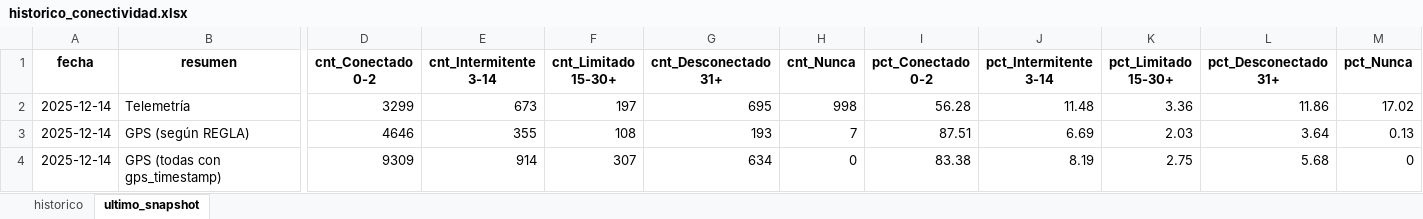
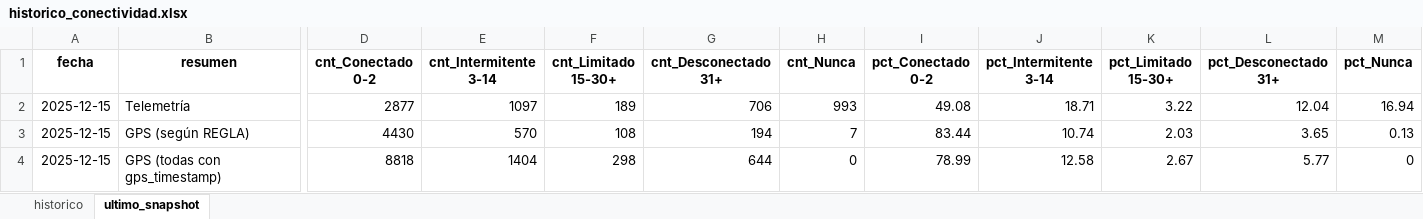
Before and after one commit to samueldavidsanchez/telemetria-dashboard, an Excel workbook: data/historico_conectividad.xlsx, sheet ultimo_snapshot, drawn as a sheet; only a part is shown, gaps mark what is left out; values as stored, in another font and other column widths than the file's, no borders; the diff names each change by its address in the sheet, - before the commit and + after, or states it on an @@ line.

```diff
--- a/data/historico_conectividad.xlsx (sheet ultimo_snapshot)
+++ b/data/historico_conectividad.xlsx (sheet ultimo_snapshot)
-A2:A4 (fecha): 2025-12-14
+A2:A4 (fecha): 2025-12-15
-D2 (cnt_Conectado 0-2): 3299
+D2 (cnt_Conectado 0-2): 2877
-E2 (cnt_Intermitente 3-14): 673
+E2 (cnt_Intermitente 3-14): 1097
-F2 (cnt_Limitado 15-30+): 197
+F2 (cnt_Limitado 15-30+): 189
-G2 (cnt_Desconectado 31+): 695
+G2 (cnt_Desconectado 31+): 706
-H2 (cnt_Nunca): 998
+H2 (cnt_Nunca): 993
-I2 (pct_Conectado 0-2): 56.28
+I2 (pct_Conectado 0-2): 49.08
-J2 (pct_Intermitente 3-14): 11.48
+J2 (pct_Intermitente 3-14): 18.71
-K2 (pct_Limitado 15-30+): 3.36
+K2 (pct_Limitado 15-30+): 3.22
-L2 (pct_Desconectado 31+): 11.86
+L2 (pct_Desconectado 31+): 12.04
-M2 (pct_Nunca): 17.02
+M2 (pct_Nunca): 16.94
-D3 (cnt_Conectado 0-2): 4646
+D3 (cnt_Conectado 0-2): 4430
-E3 (cnt_Intermitente 3-14): 355
+E3 (cnt_Intermitente 3-14): 570
-G3 (cnt_Desconectado 31+): 193
+G3 (cnt_Desconectado 31+): 194
-I3 (pct_Conectado 0-2): 87.51
+I3 (pct_Conectado 0-2): 83.44
-J3 (pct_Intermitente 3-14): 6.69
+J3 (pct_Intermitente 3-14): 10.74
-L3 (pct_Desconectado 31+): 3.64
+L3 (pct_Desconectado 31+): 3.65
-D4 (cnt_Conectado 0-2): 9309
+D4 (cnt_Conectado 0-2): 8818
-E4 (cnt_Intermitente 3-14): 914
+E4 (cnt_Intermitente 3-14): 1404
-F4 (cnt_Limitado 15-30+): 307
+F4 (cnt_Limitado 15-30+): 298
-G4 (cnt_Desconectado 31+): 634
+G4 (cnt_Desconectado 31+): 644
-I4 (pct_Conectado 0-2): 83.38
+I4 (pct_Conectado 0-2): 78.99
-J4 (pct_Intermitente 3-14): 8.19
+J4 (pct_Intermitente 3-14): 12.58
-K4 (pct_Limitado 15-30+): 2.75
+K4 (pct_Limitado 15-30+): 2.67
-L4 (pct_Desconectado 31+): 5.68
+L4 (pct_Desconectado 31+): 5.77
```
Also changed, not shown: sheet historico, 1 other file.
